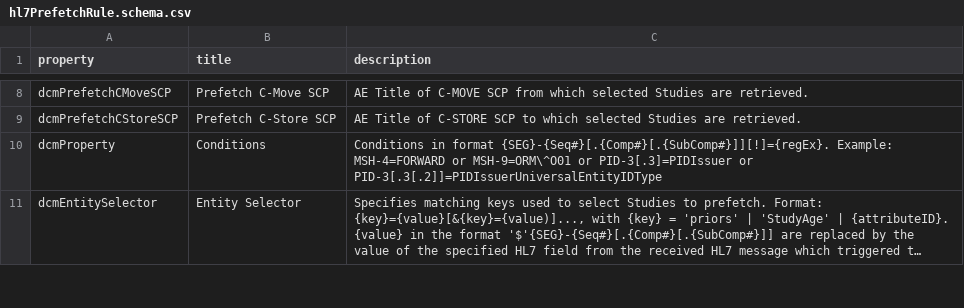
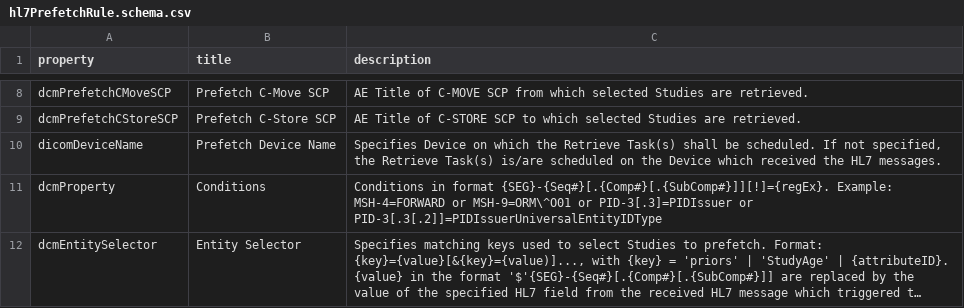
Before and after one commit to dcm4che/dcm4chee-arc-lang, a CSV file: src/csv/hl7PrefetchRule.schema.csv, drawn as a sheet; only a part is shown, gaps mark what is left out; long unchanged cells end in …; the diff names each change by its address in the sheet, - before the commit and + after, or states it on an @@ line.

Commit message:
Fix #47 : Add dicomDeviceName to hl7PrefetchRule.schema

```diff
--- a/src/csv/hl7PrefetchRule.schema.csv
+++ b/src/csv/hl7PrefetchRule.schema.csv
+row 10: dicomDeviceName | Prefetch Device Name | Specifies Device on which the Retrieve Task(s) shall be scheduled. If not specified, the Retrieve Task(s) is/are scheduled on the Device which received the HL7 messages.
```
Also changed, not shown: src/csv/hi/hl7PrefetchRule.schema.csv, src/csv/it/hl7PrefetchRule.schema.csv, 7 other files.
